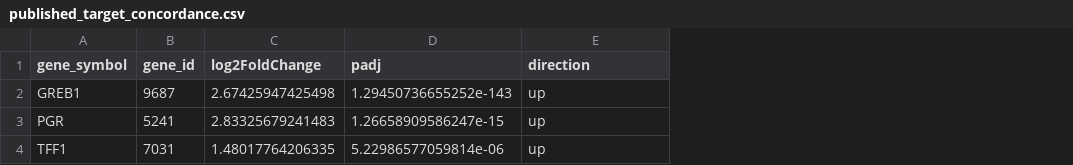
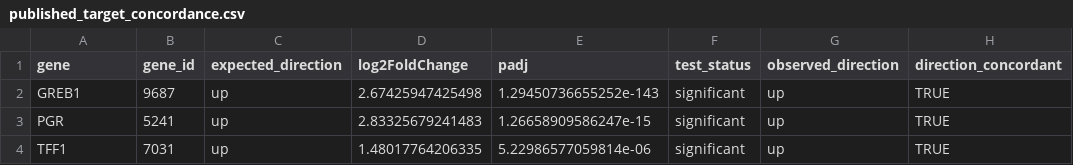
Before and after one commit to elissonnog/rnaseq-downstream-r, a CSV file: results/gse231397/published_target_concordance.csv, drawn as a sheet; addresses are those after the commit; the diff names each change by its address in the sheet, - before the commit and + after, or states it on an @@ line.

```diff
--- a/results/gse231397/published_target_concordance.csv
+++ b/results/gse231397/published_target_concordance.csv
+column C (expected_direction), rows 2-4: all up
+column F (test_status), rows 2-4: all significant
+column H (direction_concordant), rows 2-4: all TRUE
-A1: gene_symbol
+A1: gene
-G1: direction
+G1: observed_direction
```
Also changed, not shown: 17 other files.
